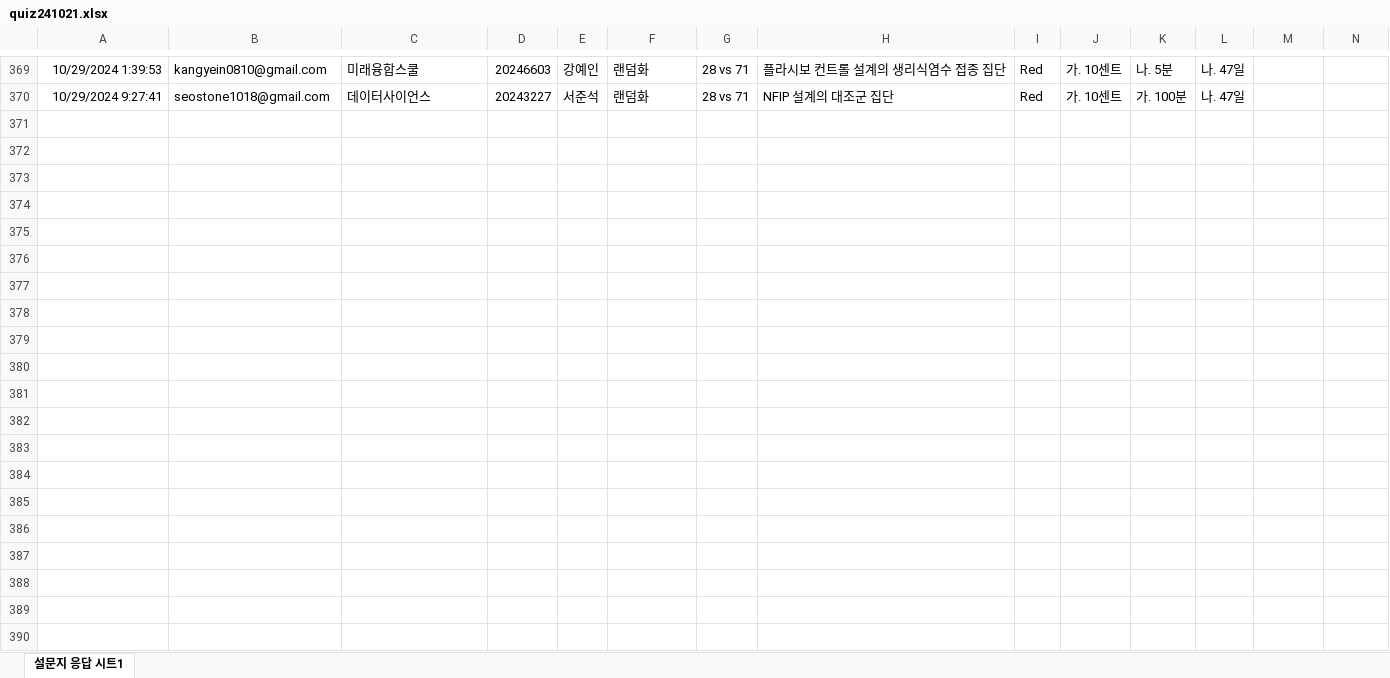
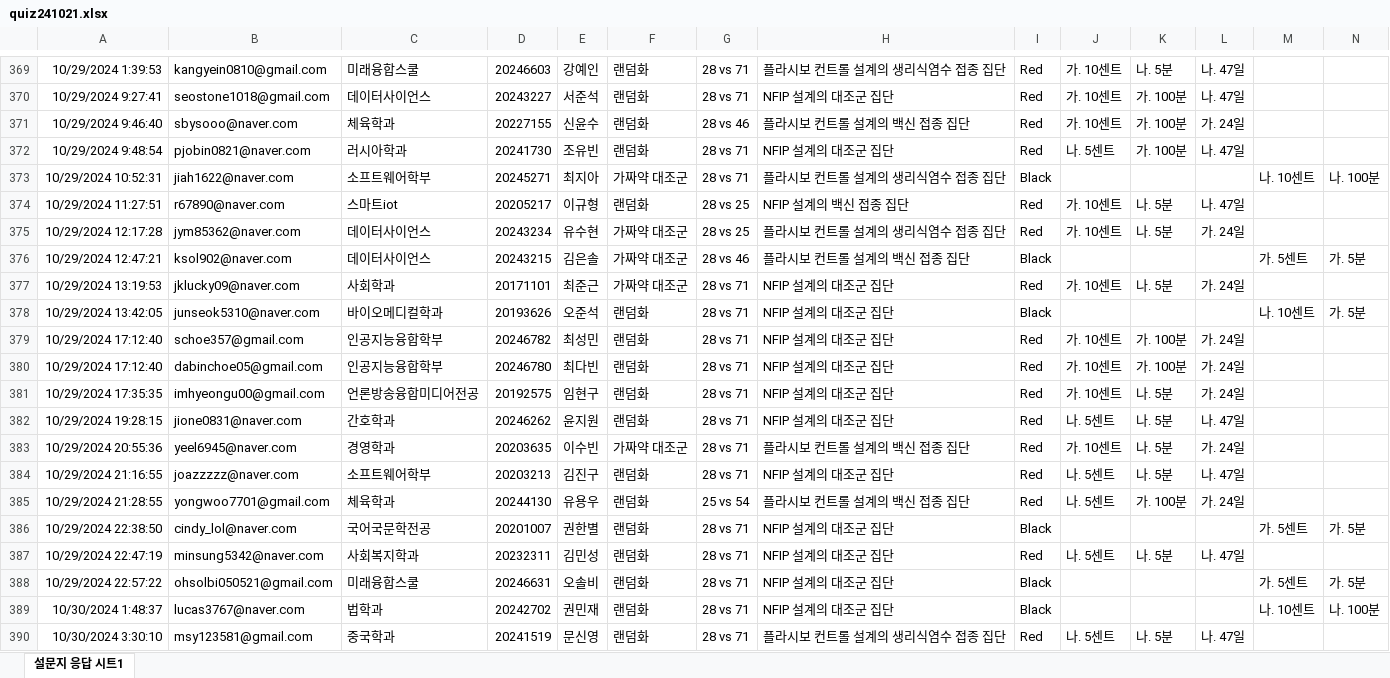
Before and after one commit to kwlee58/class202501, an Excel workbook: R/data/quiz241021.xlsx, sheet 설문지 응답 시트1, drawn as a sheet; only a part is shown, gaps mark what is left out; values as stored, in another font and other column widths than the file's, no borders; table styles not drawn; rows hold the shown columns only; the diff names each change by its address in the sheet, - before the commit and + after, or states it on an @@ line.

```diff
--- a/R/data/quiz241021.xlsx (sheet 설문지 응답 시트1)
+++ b/R/data/quiz241021.xlsx (sheet 설문지 응답 시트1)
+row 371: 10/29/2024 9:46:40 | sbysooo@naver.com | 체육학과 | 20227155 | 신윤수 | 랜덤화 | 28 vs 46 | 플라시보 컨트롤 설계의 백신 접종 집단 | Red | 가. 10센트 | 가. 100분 | 가. 24일
+row 372: 10/29/2024 9:48:54 | pjobin0821@naver.com | 러시아학과 | 20241730 | 조유빈 | 랜덤화 | 28 vs 71 | NFIP 설계의 대조군 집단 | Red | 나. 5센트 | 가. 100분 | 나. 47일
+row 373: 10/29/2024 10:52:31 | jiah1622@naver.com | 소프트웨어학부 | 20245271 | 최지아 | 가짜약 대조군 | 28 vs 71 | 플라시보 컨트롤 설계의 생리식염수 접종 집단 | Black |  |  |  | 나. 10센트 | 나. 100분
+row 374: 10/29/2024 11:27:51 | r67890@naver.com | 스마트iot | 20205217 | 이규형 | 랜덤화 | 28 vs 25 | NFIP 설계의 백신 접종 집단 | Red | 가. 10센트 | 나. 5분 | 나. 47일
+row 375: 10/29/2024 12:17:28 | jym85362@naver.com | 데이터사이언스 | 20243234 | 유수현 | 가짜약 대조군 | 28 vs 25 | 플라시보 컨트롤 설계의 생리식염수 접종 집단 | Red | 가. 10센트 | 나. 5분 | 가. 24일
+row 376: 10/29/2024 12:47:21 | ksol902@naver.com | 데이터사이언스 | 20243215 | 김은솔 | 가짜약 대조군 | 28 vs 46 | 플라시보 컨트롤 설계의 백신 접종 집단 | Black |  |  |  | 가. 5센트 | 가. 5분
+row 377: 10/29/2024 13:19:53 | jklucky09@naver.com | 사회학과 | 20171101 | 최준근 | 가짜약 대조군 | 28 vs 71 | NFIP 설계의 대조군 집단 | Red | 가. 10센트 | 나. 5분 | 가. 24일
+row 378: 10/29/2024 13:42:05 | junseok5310@naver.com | 바이오메디컬학과 | 20193626 | 오준석 | 랜덤화 | 28 vs 71 | NFIP 설계의 대조군 집단 | Black |  |  |  | 나. 10센트 | 가. 5분
+row 379: 10/29/2024 17:12:40 | schoe357@gmail.com | 인공지능융합학부 | 20246782 | 최성민 | 랜덤화 | 28 vs 71 | NFIP 설계의 대조군 집단 | Red | 가. 10센트 | 가. 100분 | 가. 24일
+row 380: 10/29/2024 17:12:40 | dabinchoe05@gmail.com | 인공지능융합학부 | 20246780 | 최다빈 | 랜덤화 | 28 vs 71 | NFIP 설계의 대조군 집단 | Red | 가. 10센트 | 가. 100분 | 가. 24일
+row 381: 10/29/2024 17:35:35 | imhyeongu00@gmail.com | 언론방송융합미디어전공 | 20192575 | 임현구 | 랜덤화 | 28 vs 71 | NFIP 설계의 대조군 집단 | Red | 가. 10센트 | 나. 5분 | 가. 24일
+row 382: 10/29/2024 19:28:15 | jione0831@naver.com | 간호학과 | 20246262 | 윤지원 | 랜덤화 | 28 vs 71 | NFIP 설계의 대조군 집단 | Red | 나. 5센트 | 나. 5분 | 나. 47일
+row 383: 10/29/2024 20:55:36 | yeel6945@naver.com | 경영학과 | 20203635 | 이수빈 | 가짜약 대조군 | 28 vs 71 | 플라시보 컨트롤 설계의 백신 접종 집단 | Red | 가. 10센트 | 나. 5분 | 가. 24일
+row 384: 10/29/2024 21:16:55 | joazzzzz@naver.com | 소프트웨어학부 | 20203213 | 김진구 | 랜덤화 | 28 vs 71 | NFIP 설계의 대조군 집단 | Red | 나. 5센트 | 나. 5분 | 나. 47일
+row 385: 10/29/2024 21:28:55 | yongwoo7701@gmail.com | 체육학과 | 20244130 | 유용우 | 랜덤화 | 25 vs 54 | 플라시보 컨트롤 설계의 백신 접종 집단 | Red | 나. 5센트 | 가. 100분 | 가. 24일
+row 386: 10/29/2024 22:38:50 | cindy_lol@naver.com | 국어국문학전공 | 20201007 | 권한별 | 랜덤화 | 28 vs 71 | NFIP 설계의 대조군 집단 | Black |  |  |  | 가. 5센트 | 가. 5분
+row 387: 10/29/2024 22:47:19 | minsung5342@naver.com | 사회복지학과 | 20232311 | 김민성 | 랜덤화 | 28 vs 71 | NFIP 설계의 대조군 집단 | Red | 나. 5센트 | 나. 5분 | 나. 47일
+row 388: 10/29/2024 22:57:22 | ohsolbi050521@gmail.com | 미래융합스쿨 | 20246631 | 오솔비 | 랜덤화 | 28 vs 71 | NFIP 설계의 대조군 집단 | Black |  |  |  | 가. 5센트 | 가. 5분
+row 389: 10/30/2024 1:48:37 | lucas3767@naver.com | 법학과 | 20242702 | 권민재 | 랜덤화 | 28 vs 71 | NFIP 설계의 대조군 집단 | Black |  |  |  | 나. 10센트 | 나. 100분
+row 390: 10/30/2024 3:30:10 | msy123581@gmail.com | 중국학과 | 20241519 | 문신영 | 랜덤화 | 28 vs 71 | 플라시보 컨트롤 설계의 생리식염수 접종 집단 | Red | 나. 5센트 | 나. 5분 | 나. 47일
```
Also changed, not shown: R/data/oxford_241021.xlsx, R/data/oxford_241021_tmp.xlsx, 55 other files.
